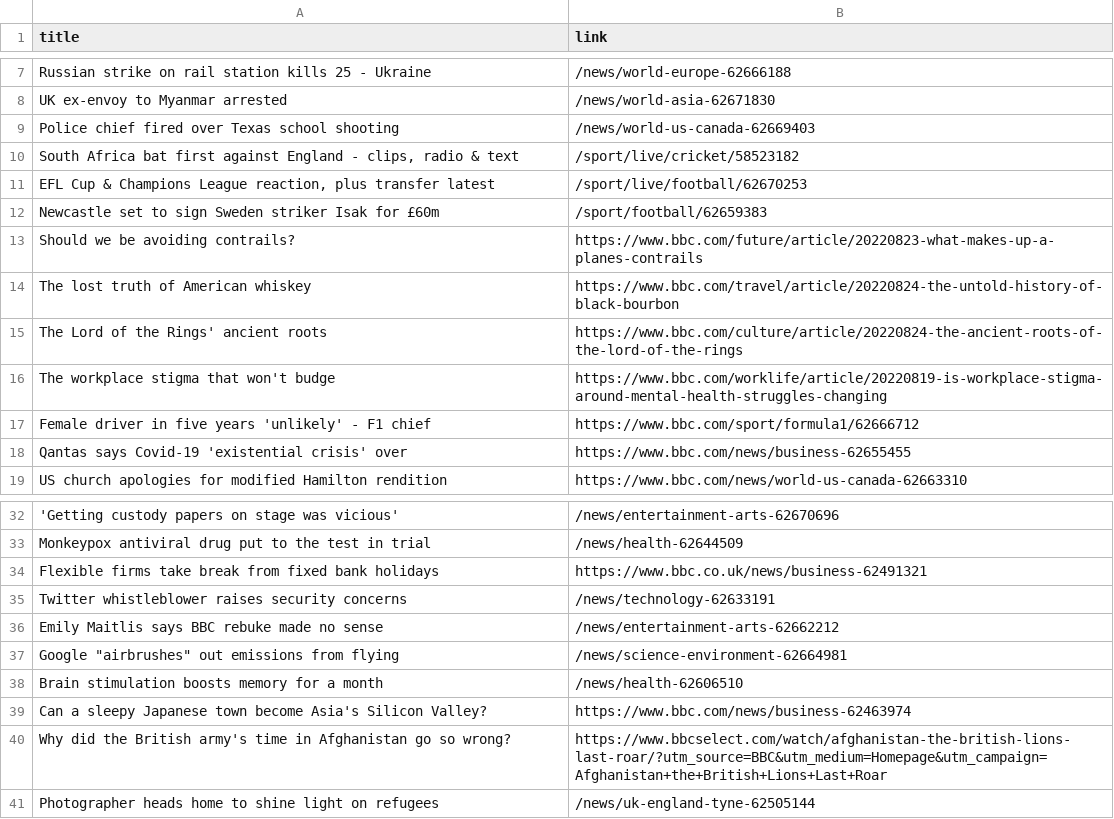
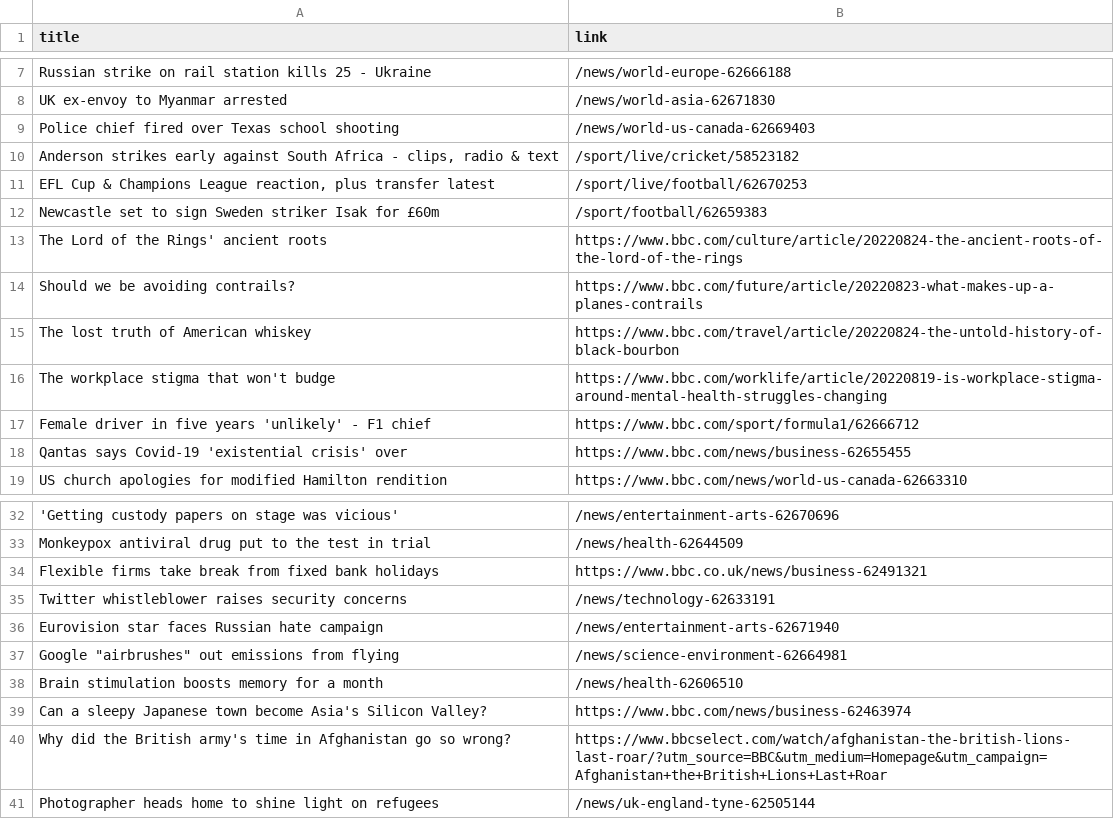
Before and after one commit to carolinaszv/automatic-scraper-bbc, a CSV file: bbc.csv, drawn as a sheet; only a part is shown, gaps mark what is left out.

```diff
--- a/bbc.csv
+++ b/bbc.csv
@@ -9,8 +9,8 @@ UK ex-envoy to Myanmar arrested,/news/world-asia-62671830
 Police chief fired over Texas school shooting,/news/world-us-canada-62669403
-"South Africa bat first against England - clips, radio & text",/sport/live/cricket/58523182
+"Anderson strikes early against South Africa - clips, radio & text",/sport/live/cricket/58523182
 "EFL Cup & Champions League reaction, plus transfer latest",/sport/live/football/62670253
 Newcastle set to sign Sweden striker Isak for £60m,/sport/football/62659383
+The Lord of the Rings' ancient roots,https://www.bbc.com/culture/article/20220824-the-ancient-roots-of-the-lord-of-the-rings
 Should we be avoiding contrails?,https://www.bbc.com/future/article/20220823-what-makes-up-a-planes-contrails
 The lost truth of American whiskey,https://www.bbc.com/travel/article/20220824-the-untold-history-of-black-bourbon
-The Lord of the Rings' ancient roots,https://www.bbc.com/culture/article/20220824-the-ancient-roots-of-the-lord-of-the-rings
 The workplace stigma that won't budge,https://www.bbc.com/worklife/article/20220819-is-workplace-stigma-around-mental-health-struggles-changing
@@ -35,3 +35,3 @@ Flexible firms take break from fixed bank holidays,https://www.bbc.co.uk/news/bu
 Twitter whistleblower raises security concerns,/news/technology-62633191
-Emily Maitlis says BBC rebuke made no sense,/news/entertainment-arts-62662212
+Eurovision star faces Russian hate campaign,/news/entertainment-arts-62671940
 "Google ""airbrushes"" out emissions from flying",/news/science-environment-62664981
```
